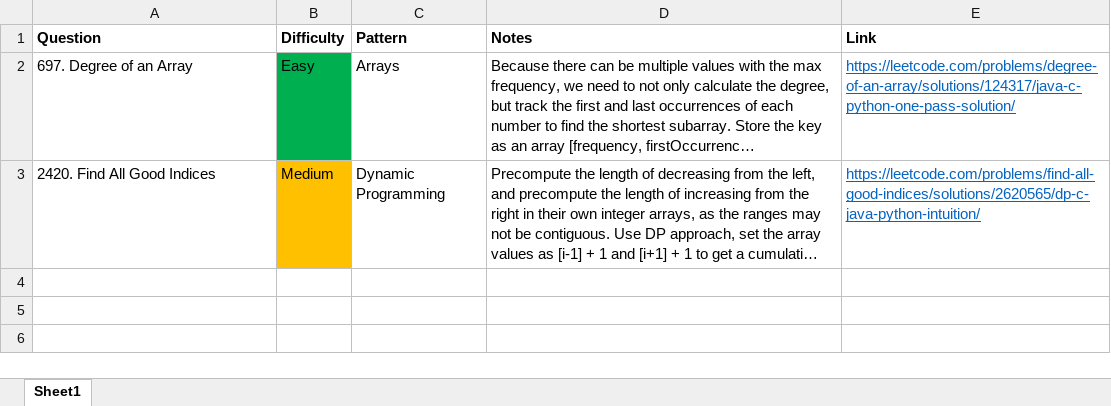
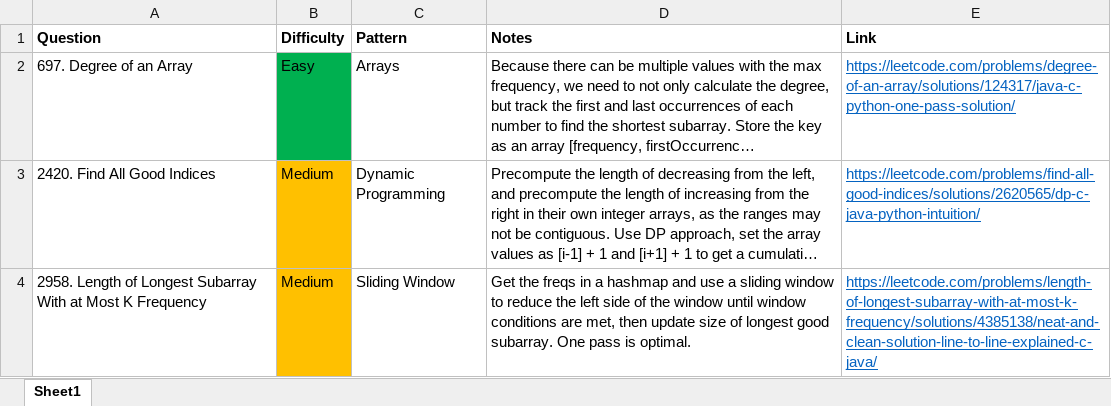
Before and after one commit to park-jsdev/library, an Excel workbook: java/Mixed_Review.xlsx, sheet Sheet1, drawn as a sheet; long unchanged cells end in …; values as stored, in another font and other column widths than the file's, no borders; table styles not drawn; the diff names each change by its address in the sheet, - before the commit and + after, or states it on an @@ line.

Commit message:
dsa sliding widow

```diff
--- a/java/Mixed_Review.xlsx (sheet Sheet1)
+++ b/java/Mixed_Review.xlsx (sheet Sheet1)
+row 4: 2958. Length of Longest Subarray With at Most K Frequency | Medium | Sliding Window | Get the freqs in a hashmap and use a sliding window to reduce the left side of the window until window conditions are met, then update size of longest good subarray. One pass is optimal. | https://leetcode.com/problems/length-of-longest-subarray-with-at-most-k-frequency/solutions/4385138/neat-and-clean-solution-line-to-line-explained-c-java/
```
Also changed, not shown: 1 other file.
